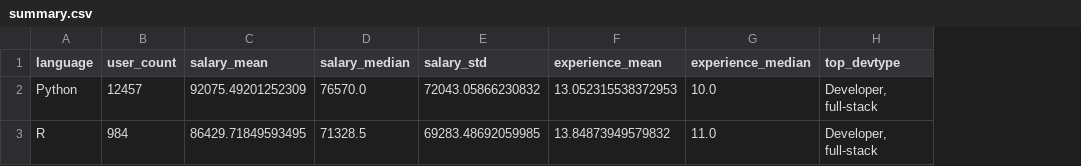
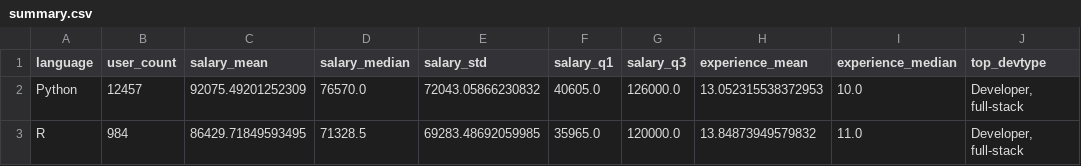
Before and after one commit to dev-salary-analysis/python, a CSV file: domain1_dynamic/summary.csv, drawn as a sheet; only a part is shown; the diff names each change by its address in the sheet, - before the commit and + after, or states it on an @@ line.

```diff
--- a/domain1_dynamic/summary.csv
+++ b/domain1_dynamic/summary.csv
+column F (salary_q1), rows 2-3: 40605.0 | 35965.0
+column G (salary_q3), rows 2-3: 126000.0 | 120000.0
```
Also changed, not shown: domain5_platform/summary.csv, domain6_ml/language_evaluation.csv, 52 other files.
